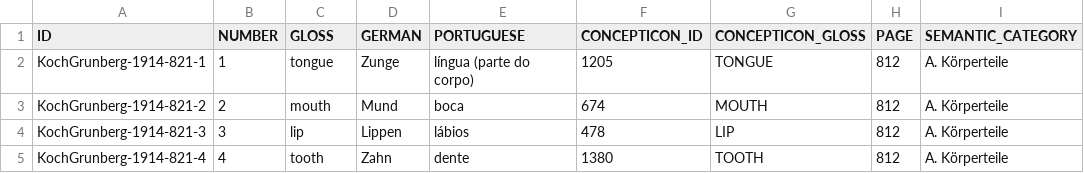
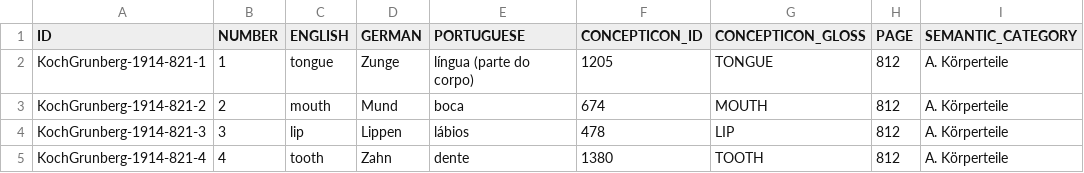
Before and after one commit to MottaAM/koch-grunberg, a TSV file: etc/concepts.tsv, drawn as a sheet; only a part is shown; the diff names each change by its address in the sheet, - before the commit and + after, or states it on an @@ line.

Commit message:
Update concepts.tsv

```diff
--- a/etc/concepts.tsv
+++ b/etc/concepts.tsv
-C1: GLOSS
+C1: ENGLISH
```
